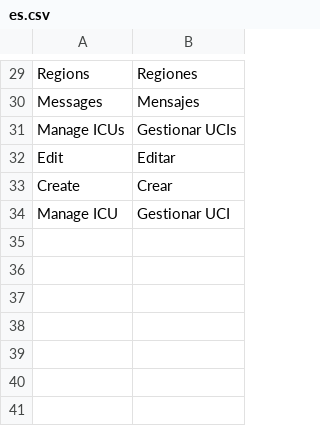
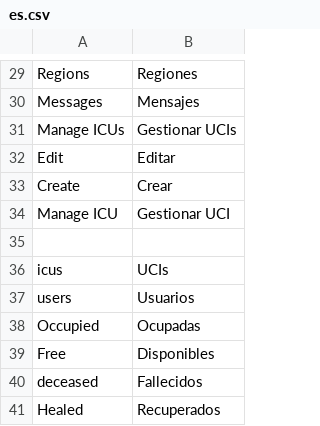
Before and after one commit to icubam/icubam, a CSV file: icubam/backoffice/translations/es.csv, drawn as a sheet; only a part is shown, gaps mark what is left out.

Commit message:
Add backoffice home internationalization

```diff
--- a/icubam/backoffice/translations/es.csv
+++ b/icubam/backoffice/translations/es.csv
@@ -34 +34,8 @@ Create,Crear
 Manage ICU,Gestionar UCI
+
+icus,UCIs
+users,Usuarios
+Occupied,Ocupadas
+Free,Disponibles
+deceased,Fallecidos
+Healed,Recuperados
```
Also changed, not shown: 1 other file.
